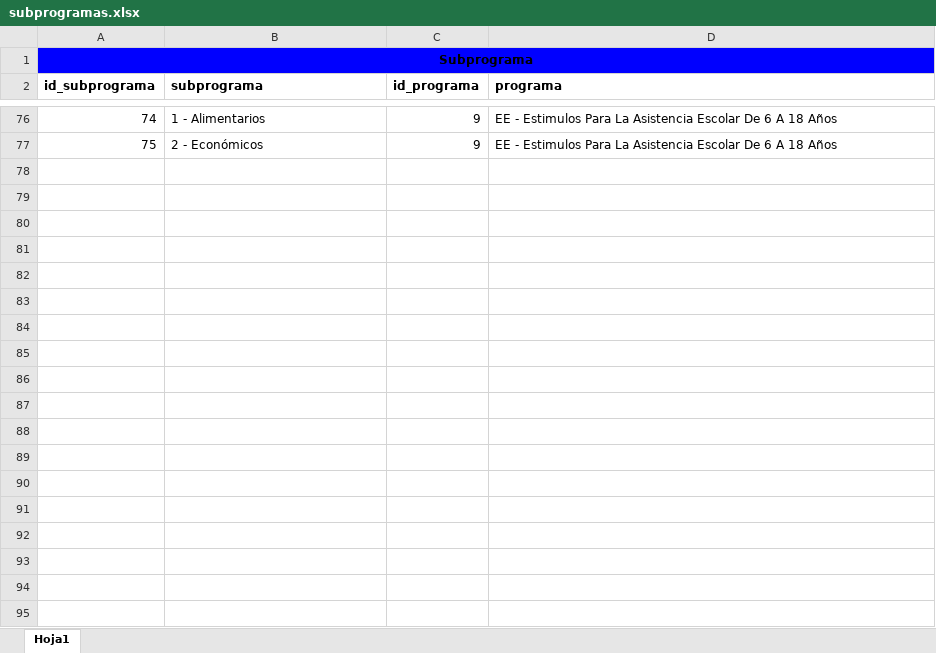
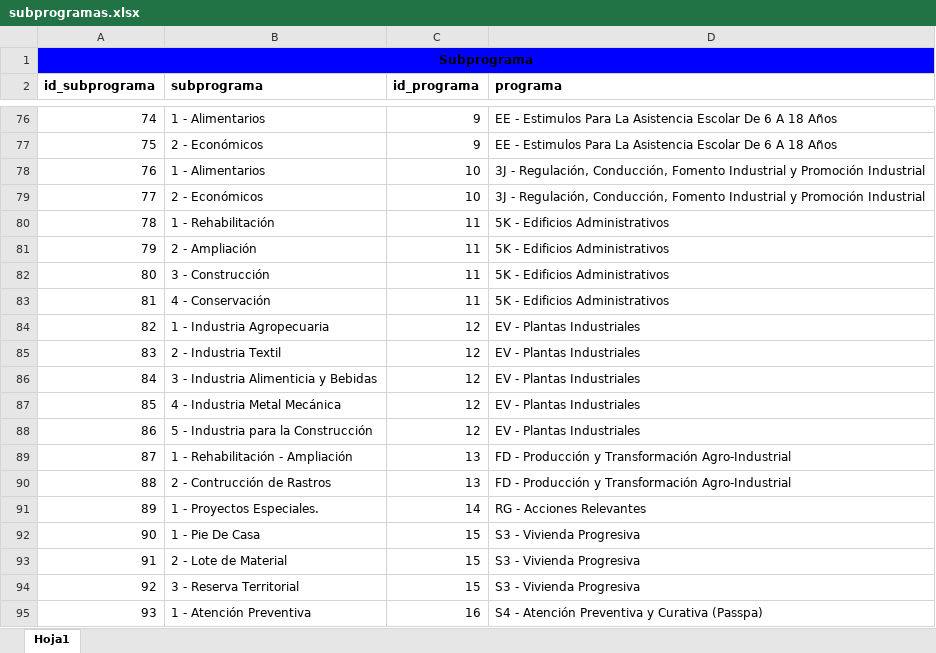
Before and after one commit to jesusrv1103/controlBeneficiarios, an Excel workbook: insezacweb/assets/files/subprogramas.xlsx, sheet Hoja1, drawn as a sheet; only a part is shown, gaps mark what is left out; values as stored, in another font and other column widths than the file's, no borders; the diff covers the shown part only; the diff names each change by its address in the sheet, - before the commit and + after, or states it on an @@ line.

```diff
--- a/insezacweb/assets/files/subprogramas.xlsx (sheet Hoja1)
+++ b/insezacweb/assets/files/subprogramas.xlsx (sheet Hoja1)
+row 78: 76 | 1 - Alimentarios | 10 | 3J - Regulación, Conducción, Fomento Industrial y Promoción Industrial
+row 79: 77 | 2 - Económicos | 10 | 3J - Regulación, Conducción, Fomento Industrial y Promoción Industrial
+row 80: 78 | 1 - Rehabilitación | 11 | 5K - Edificios Administrativos
+row 81: 79 | 2 - Ampliación | 11 | 5K - Edificios Administrativos
+row 82: 80 | 3 - Construcción | 11 | 5K - Edificios Administrativos
+row 83: 81 | 4 - Conservación | 11 | 5K - Edificios Administrativos
+row 84: 82 | 1 - Industria Agropecuaria | 12 | EV - Plantas Industriales
+row 85: 83 | 2 - Industria Textil | 12 | EV - Plantas Industriales
+row 86: 84 | 3 - Industria Alimenticia y Bebidas | 12 | EV - Plantas Industriales
+row 87: 85 | 4 - Industria Metal Mecánica | 12 | EV - Plantas Industriales
+row 88: 86 | 5 - Industria para la Construcción | 12 | EV - Plantas Industriales
+row 89: 87 | 1 - Rehabilitación - Ampliación | 13 | FD - Producción y Transformación Agro-Industrial
+row 90: 88 | 2 - Contrucción de Rastros | 13 | FD - Producción y Transformación Agro-Industrial
+row 91: 89 | 1 - Proyectos Especiales. | 14 | RG - Acciones Relevantes
+row 92: 90 | 1 - Pie De Casa | 15 | S3 - Vivienda Progresiva
+row 93: 91 | 2 - Lote de Material | 15 | S3 - Vivienda Progresiva
+row 94: 92 | 3 - Reserva Territorial | 15 | S3 - Vivienda Progresiva
+row 95: 93 | 1 - Atención Preventiva | 16 | S4 - Atención Preventiva y Curativa (Passpa)
```
Also changed, not shown: 270 added rows elsewhere in this sheet, 12 other files.
